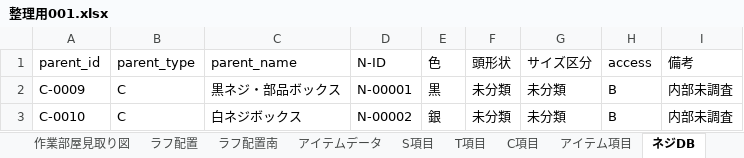
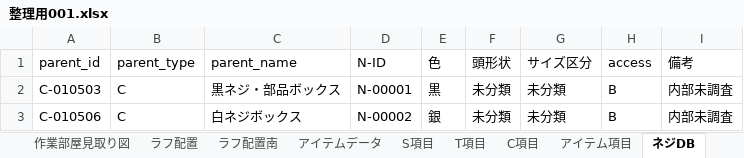
Before and after one commit to pureko2000/washitsu-db, an Excel workbook: 整理用001.xlsx, sheet ネジDB, drawn as a sheet; values as stored, in another font and other column widths than the file's, no borders; the diff names each change by its address in the sheet, - before the commit and + after, or states it on an @@ line.

```diff
--- a/整理用001.xlsx (sheet ネジDB)
+++ b/整理用001.xlsx (sheet ネジDB)
-A2 (parent_id): C-0009
+A2 (parent_id): C-010503
-A3 (parent_id): C-0010
+A3 (parent_id): C-010506
```
Also changed, not shown: sheet アイテム項目, sheet アイテムビューア, hidden cells.
